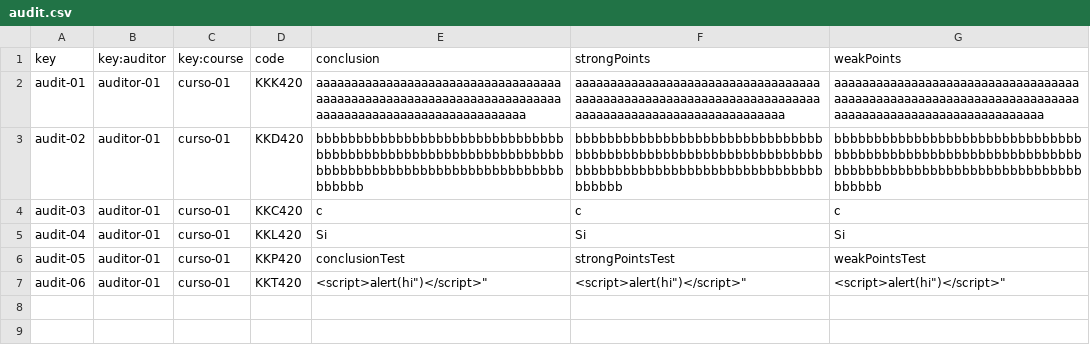
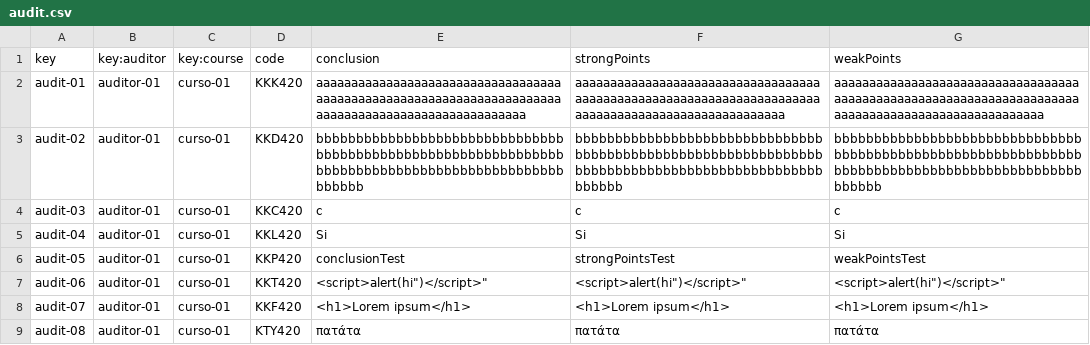
Before and after one commit to tcabgom/Acme-L3-D02, a CSV file: src/main/webapp/WEB-INF/resources/sample-data/audit.csv, drawn as a sheet.

```diff
--- a/src/main/webapp/WEB-INF/resources/sample-data/audit.csv
+++ b/src/main/webapp/WEB-INF/resources/sample-data/audit.csv
@@ -7 +7,3 @@ audit-05,auditor-01,curso-01,KKP420,conclusionTest,strongPointsTest,weakPointsTe
 audit-06,auditor-01,curso-01,KKT420,"<script>alert("hi")</script>","<script>alert("hi")</script>","<script>alert("hi")</script>"
+audit-07,auditor-01,curso-01,KKF420,"<h1>Lorem ipsum</h1>","<h1>Lorem ipsum</h1>","<h1>Lorem ipsum</h1>"
+audit-08,auditor-01,curso-01,KTY420,"πατάτα","πατάτα","πατάτα"
```
Also changed, not shown: src/main/webapp/WEB-INF/resources/sample-data/auditing-records.csv, src/main/webapp/WEB-INF/resources/sample-data/auditor.csv, 1 other file.
